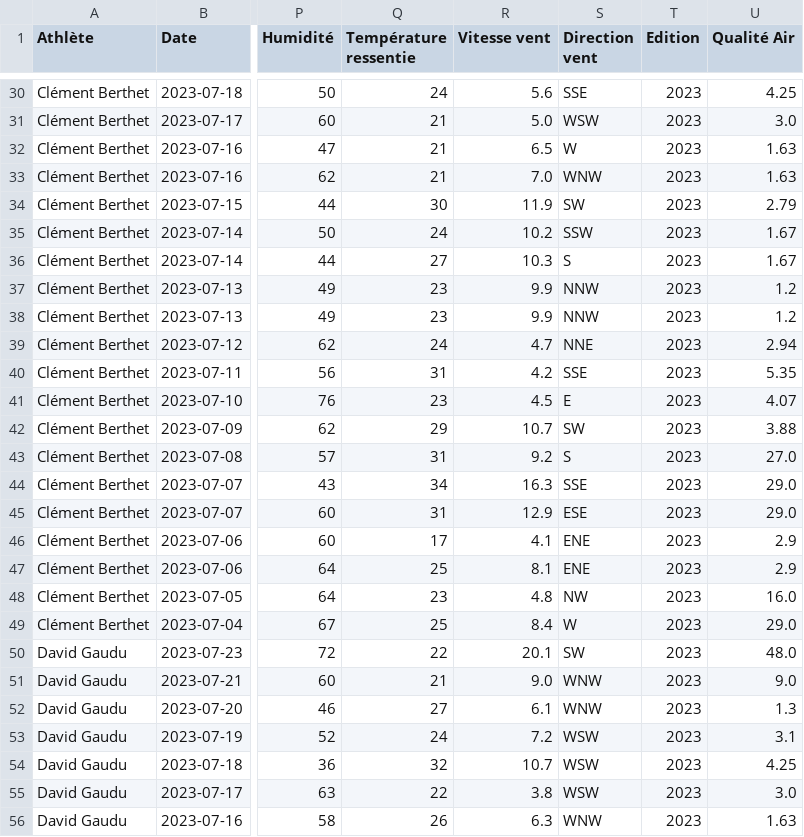
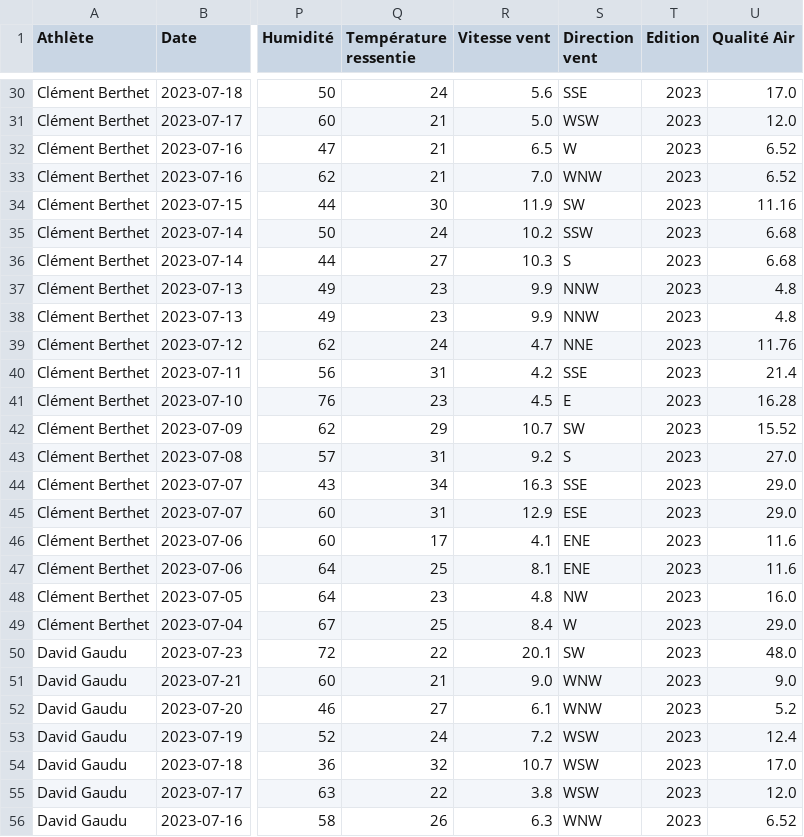
Before and after one commit to ArtusDLV/Webscrapping-Projet, a CSV file: Données_Competition.csv, drawn as a sheet; only a part is shown, gaps mark what is left out; the diff covers the shown part only; the diff names each change by its address in the sheet, - before the commit and + after, or states it on an @@ line.

```diff
--- a/Données_Competition.csv
+++ b/Données_Competition.csv
-U30 (Qualité Air): 4.25
+U30 (Qualité Air): 17.0
-U31 (Qualité Air): 3.0
+U31 (Qualité Air): 12.0
-U32:U33 (Qualité Air): 1.63
+U32:U33 (Qualité Air): 6.52
-U34 (Qualité Air): 2.79
+U34 (Qualité Air): 11.16
-U35:U36 (Qualité Air): 1.67
+U35:U36 (Qualité Air): 6.68
-U37:U38 (Qualité Air): 1.2
+U37:U38 (Qualité Air): 4.8
-U39 (Qualité Air): 2.94
+U39 (Qualité Air): 11.76
-U40 (Qualité Air): 5.35
+U40 (Qualité Air): 21.4
-U41 (Qualité Air): 4.07
+U41 (Qualité Air): 16.28
-U42 (Qualité Air): 3.88
+U42 (Qualité Air): 15.52
-U46:U47 (Qualité Air): 2.9
+U46:U47 (Qualité Air): 11.6
-U52 (Qualité Air): 1.3
+U52 (Qualité Air): 5.2
-U53 (Qualité Air): 3.1
+U53 (Qualité Air): 12.4
-U54 (Qualité Air): 4.25
+U54 (Qualité Air): 17.0
-U55 (Qualité Air): 3.0
+U55 (Qualité Air): 12.0
-U56 (Qualité Air): 1.63
+U56 (Qualité Air): 6.52
```
Also changed, not shown: 135 edited cells elsewhere in this file, 2 other files.
